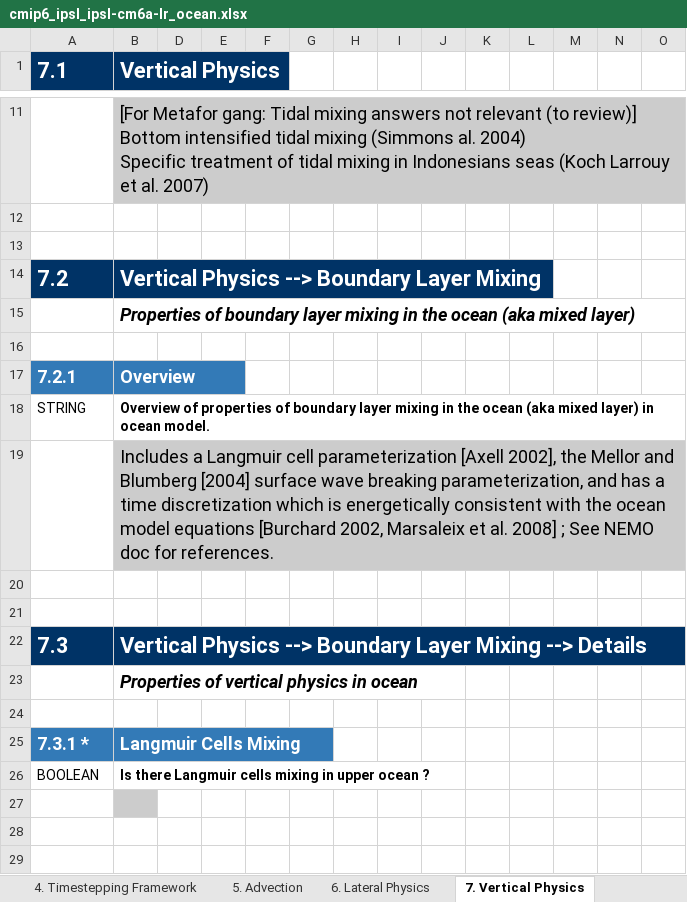
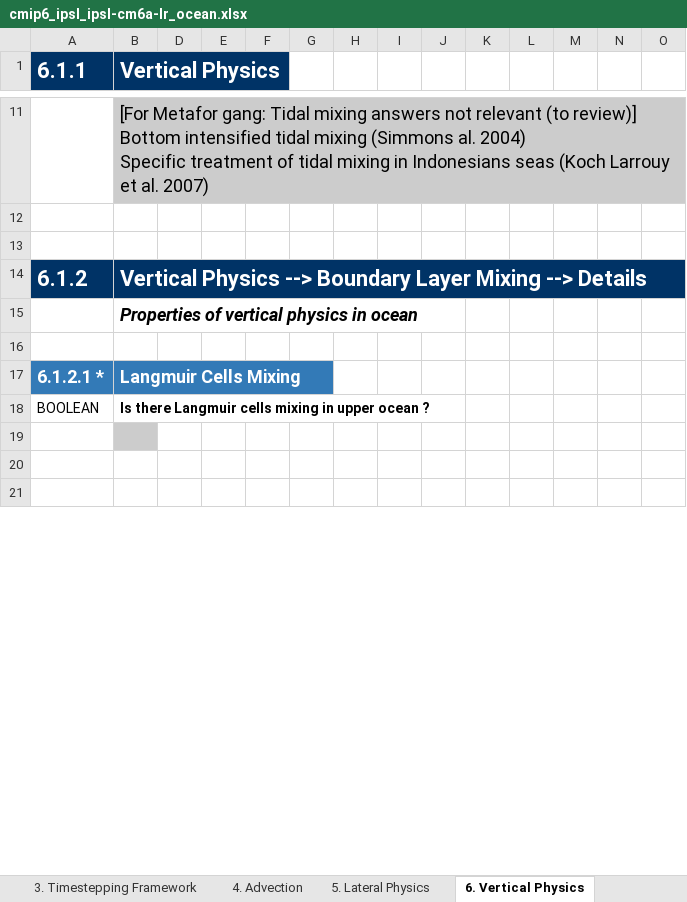
Before and after one commit to ES-DOC-INSTITUTIONAL/ipsl, an Excel workbook: cmip6/models/ipsl-cm6a-lr/cmip6_ipsl_ipsl-cm6a-lr_ocean.xlsx, sheet 6. Vertical Physics, drawn as a sheet; only a part is shown, gaps mark what is left out; values as stored, in another font and other column widths than the file's, no borders; removed rows and columns are numbered as before the commit, all else as after; rows hold the shown columns only; the diff covers the shown part only; the diff names each change by its address in the sheet, - before the commit and + after, or states it on an @@ line.

```diff
--- a/cmip6/models/ipsl-cm6a-lr/cmip6_ipsl_ipsl-cm6a-lr_ocean.xlsx (sheet 6. Vertical Physics)
+++ b/cmip6/models/ipsl-cm6a-lr/cmip6_ipsl_ipsl-cm6a-lr_ocean.xlsx (sheet 6. Vertical Physics)
-sheet tab: 4. Timestepping Framework
+sheet tab: 3. Timestepping Framework
-sheet tab: 5. Advection
+sheet tab: 4. Advection
-sheet tab: 6. Lateral Physics
+sheet tab: 5. Lateral Physics
-sheet tab: 7. Vertical Physics
+sheet tab: 6. Vertical Physics
-A1: 7.1
+A1: 6.1.1
-row 14: 7.2 | Vertical Physics --> Boundary Layer Mixing
-row 15:  | Properties of boundary layer mixing in the ocean (aka mixed layer)
-row 16: (empty)
-row 17: 7.2.1 | Overview
-row 18: STRING | Overview of properties of boundary layer mixing in the ocean (aka mixed layer) in ocean model.
-row 19:  | Includes a Langmuir cell parameterization [Axell 2002], the Mellor and Blumberg [2004] surface wave breaking parameterization, and has a time discretization which is energetically consistent with the ocean model equations [Burchard 2002, Marsaleix et al. 2008] ; See NEMO doc for references.
-row 20: (empty)
-row 21: (empty)
-A14 (6.1.1): 7.3
+A14 (6.1.1): 6.1.2
-A17 (6.1.1): 7.3.1 *
+A17 (6.1.1): 6.1.2.1 *
```
Also changed, not shown: 9 removed rows and 32 edited cells elsewhere in this sheet, sheet 5. Lateral Physics, sheet 8. Boundary Forcing, sheet 1. Key Properties, sheet 4. Advection, sheet Parties & Citations, sheet Frontis, 3 more sheets, other sheet tabs, hidden cells, cmip6/models/ipsl-cm6a-atm-hr/cmip6_ipsl_ipsl-cm6a-atm-hr_atmos.xlsx, cmip6/models/ipsl-cm6a-lr/cmip6_ipsl_ipsl-cm6a-lr_atmos.xlsx, 19 other files.
